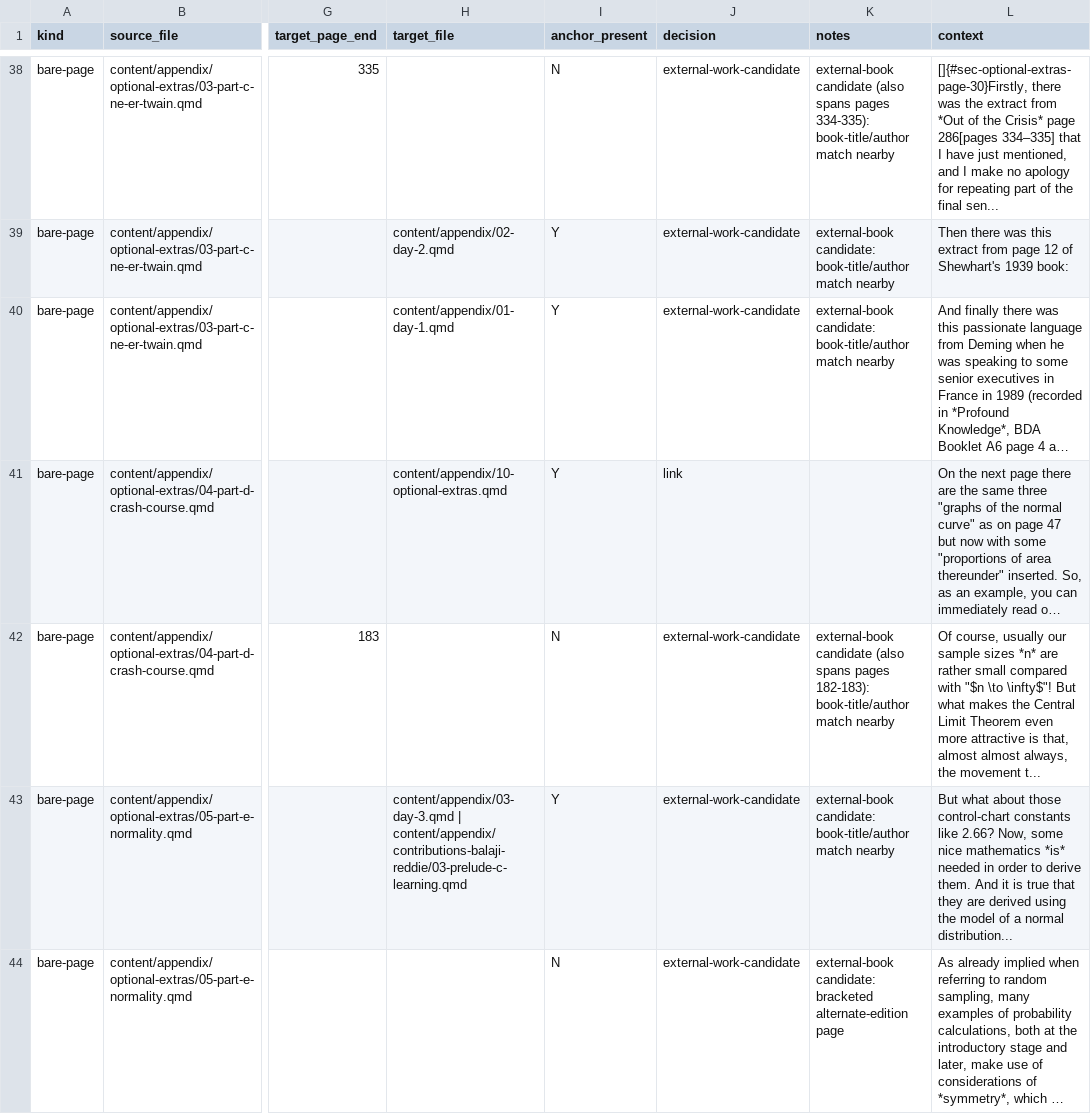
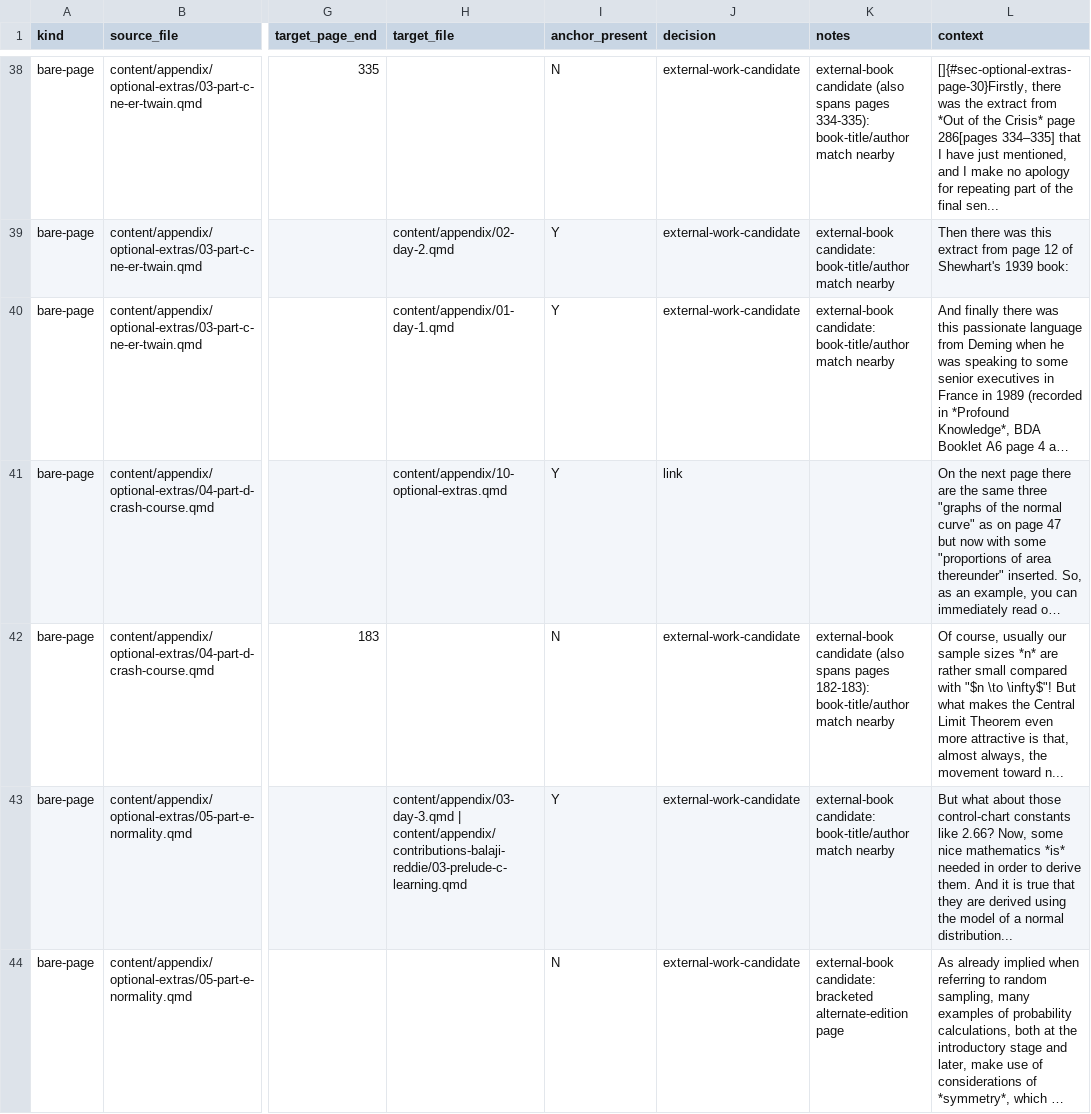
Before and after one commit to lddurbin/twelve_days_to_deming, a CSV file: workflow/bare-page-refs.csv, drawn as a sheet; only a part is shown, gaps mark what is left out; long unchanged cells end in …; the diff names each change by its address in the sheet, - before the commit and + after, or states it on an @@ line.

```diff
--- a/workflow/bare-page-refs.csv
+++ b/workflow/bare-page-refs.csv
-L42 (context): …that, almost almost always, the movement t...
+L42 (context): …that, almost always, the movement toward n...
```
Also changed, not shown: 5 other files.
